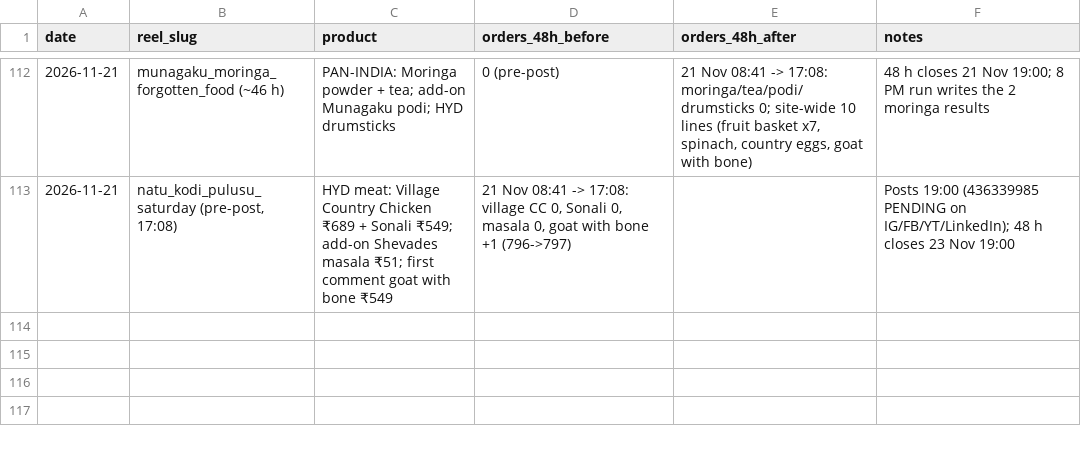
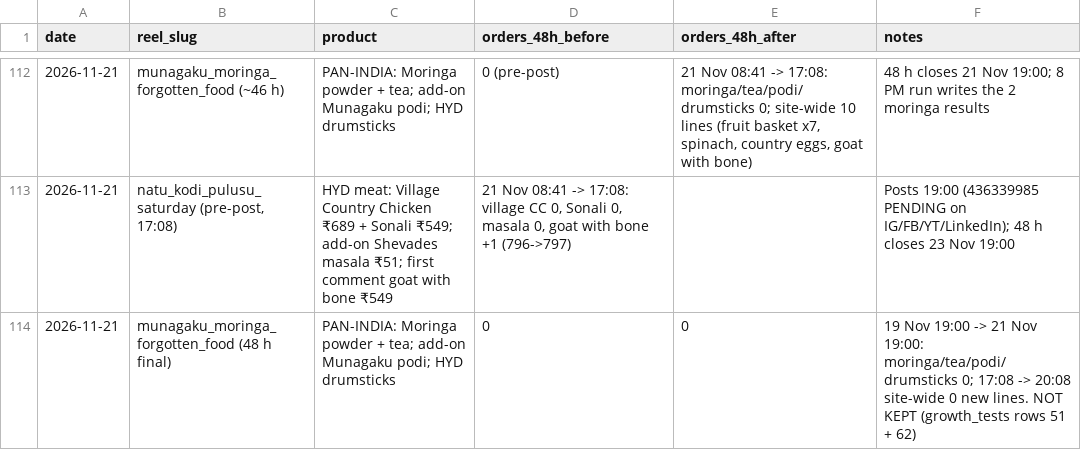
Before and after one commit to gjsgopi-dev/pureorganiczone-reels, a CSV file: insights/reel_sales.csv, drawn as a sheet; only a part is shown, gaps mark what is left out; the diff names each change by its address in the sheet, - before the commit and + after, or states it on an @@ line.

```diff
--- a/insights/reel_sales.csv
+++ b/insights/reel_sales.csv
+row 114: 2026-11-21 | munagaku_moringa_forgotten_food (48 h final) | PAN-INDIA: Moringa powder + tea; add-on Munagaku podi; HYD drumsticks | 0 | 0 | 19 Nov 19:00 -> 21 Nov 19:00: moringa/tea/podi/drumsticks 0; 17:08 -> 20:08 site-wide 0 new lines. NOT KEPT (growth_tests rows 51 + 62)
```
Also changed, not shown: insights/customer_feedback.csv, insights/growth_tests.csv, 3 other files.
